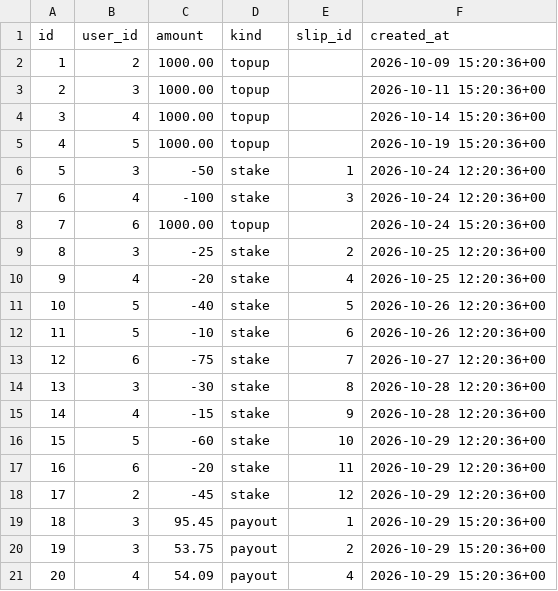
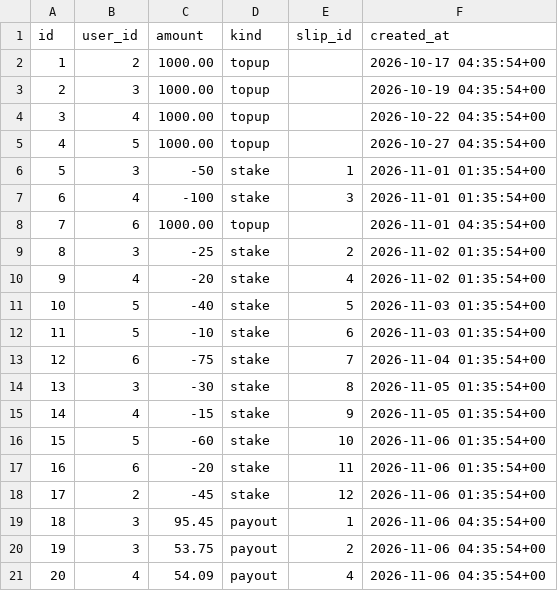
Before and after one commit to AlainS7/lineup-cs316, a CSV file: db/data/BalanceTransactions.csv, drawn as a sheet.

```diff
--- a/db/data/BalanceTransactions.csv
+++ b/db/data/BalanceTransactions.csv
@@ -1,21 +1,21 @@
 id,user_id,amount,kind,slip_id,created_at
-1,2,1000.00,topup,,2026-10-09 15:20:36+00
-2,3,1000.00,topup,,2026-10-11 15:20:36+00
-3,4,1000.00,topup,,2026-10-14 15:20:36+00
-4,5,1000.00,topup,,2026-10-19 15:20:36+00
-5,3,-50,stake,1,2026-10-24 12:20:36+00
-6,4,-100,stake,3,2026-10-24 12:20:36+00
-7,6,1000.00,topup,,2026-10-24 15:20:36+00
-8,3,-25,stake,2,2026-10-25 12:20:36+00
-9,4,-20,stake,4,2026-10-25 12:20:36+00
-10,5,-40,stake,5,2026-10-26 12:20:36+00
-11,5,-10,stake,6,2026-10-26 12:20:36+00
-12,6,-75,stake,7,2026-10-27 12:20:36+00
-13,3,-30,stake,8,2026-10-28 12:20:36+00
-14,4,-15,stake,9,2026-10-28 12:20:36+00
-15,5,-60,stake,10,2026-10-29 12:20:36+00
-16,6,-20,stake,11,2026-10-29 12:20:36+00
-17,2,-45,stake,12,2026-10-29 12:20:36+00
-18,3,95.45,payout,1,2026-10-29 15:20:36+00
-19,3,53.75,payout,2,2026-10-29 15:20:36+00
-20,4,54.09,payout,4,2026-10-29 15:20:36+00
+1,2,1000.00,topup,,2026-10-17 04:35:54+00
+2,3,1000.00,topup,,2026-10-19 04:35:54+00
+3,4,1000.00,topup,,2026-10-22 04:35:54+00
+4,5,1000.00,topup,,2026-10-27 04:35:54+00
+5,3,-50,stake,1,2026-11-01 01:35:54+00
+6,4,-100,stake,3,2026-11-01 01:35:54+00
+7,6,1000.00,topup,,2026-11-01 04:35:54+00
+8,3,-25,stake,2,2026-11-02 01:35:54+00
+9,4,-20,stake,4,2026-11-02 01:35:54+00
+10,5,-40,stake,5,2026-11-03 01:35:54+00
+11,5,-10,stake,6,2026-11-03 01:35:54+00
+12,6,-75,stake,7,2026-11-04 01:35:54+00
+13,3,-30,stake,8,2026-11-05 01:35:54+00
+14,4,-15,stake,9,2026-11-05 01:35:54+00
+15,5,-60,stake,10,2026-11-06 01:35:54+00
+16,6,-20,stake,11,2026-11-06 01:35:54+00
+17,2,-45,stake,12,2026-11-06 01:35:54+00
+18,3,95.45,payout,1,2026-11-06 04:35:54+00
+19,3,53.75,payout,2,2026-11-06 04:35:54+00
+20,4,54.09,payout,4,2026-11-06 04:35:54+00
```
Also changed, not shown: db/data/BetSlips.csv, db/data/Games.csv, 5 other files.
